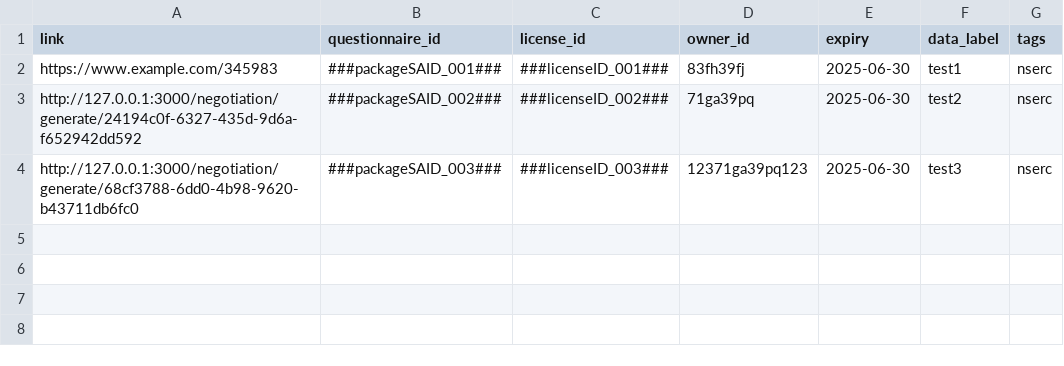
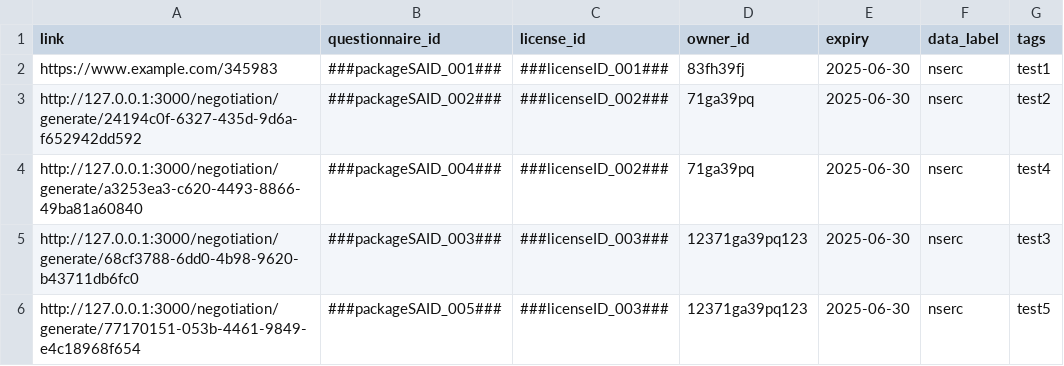
Before and after one commit to ClimateSmartAgCollab/DRT-DS-test, a CSV file: linktable.csv, drawn as a sheet.

Commit message:
Update linktable.csv

```diff
--- a/linktable.csv
+++ b/linktable.csv
@@ -1,4 +1,6 @@
 link,questionnaire_id,license_id,owner_id,expiry,data_label,tags
-https://www.example.com/345983,###packageSAID_001###,###licenseID_001###,83fh39fj,2025-06-30,test1,nserc
-http://127.0.0.1:3000/negotiation/generate/24194c0f-6327-435d-9d6a-f652942dd592,###packageSAID_002###,###licenseID_002###,71ga39pq,2025-06-30,test2,nserc
-http://127.0.0.1:3000/negotiation/generate/68cf3788-6dd0-4b98-9620-b43711db6fc0,###packageSAID_003###,###licenseID_003###,12371ga39pq123,2025-06-30,test3,nserc
+https://www.example.com/345983,###packageSAID_001###,###licenseID_001###,83fh39fj,2025-06-30,nserc,test1
+http://127.0.0.1:3000/negotiation/generate/24194c0f-6327-435d-9d6a-f652942dd592,###packageSAID_002###,###licenseID_002###,71ga39pq,2025-06-30,nserc,test2
+http://127.0.0.1:3000/negotiation/generate/a3253ea3-c620-4493-8866-49ba81a60840,###packageSAID_004###,###licenseID_002###,71ga39pq,2025-06-30,nserc,test4
+http://127.0.0.1:3000/negotiation/generate/68cf3788-6dd0-4b98-9620-b43711db6fc0,###packageSAID_003###,###licenseID_003###,12371ga39pq123,2025-06-30,nserc,test3
+http://127.0.0.1:3000/negotiation/generate/77170151-053b-4461-9849-e4c18968f654,###packageSAID_005###,###licenseID_003###,12371ga39pq123,2025-06-30,nserc,test5
```
